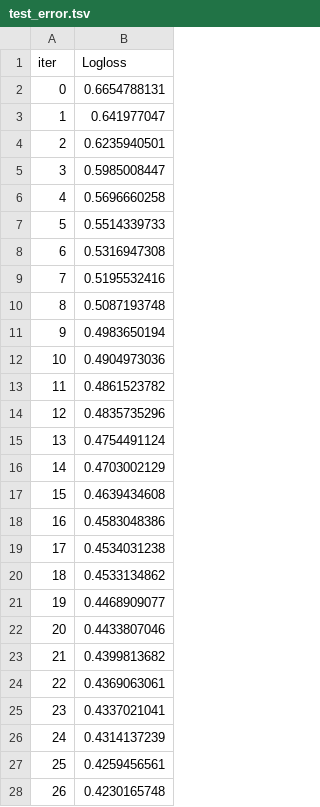
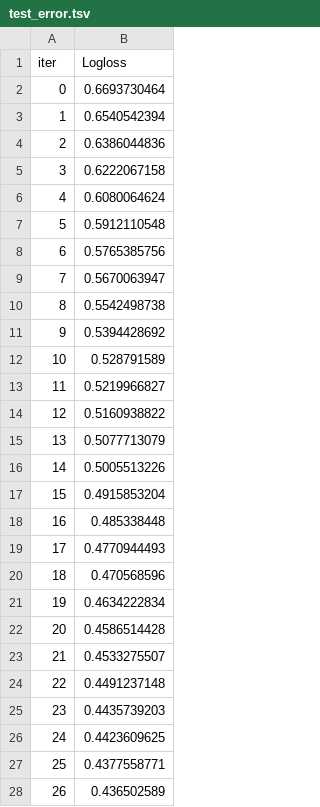
Before and after one commit to skayfaks/Attractor, a TSV file: model/1t/nlp/catboost_info/test_error.tsv, drawn as a sheet; only a part is shown; the diff covers the shown part only.

```diff
--- a/model/1t/nlp/catboost_info/test_error.tsv
+++ b/model/1t/nlp/catboost_info/test_error.tsv
@@ -1,28 +1,28 @@
 iter	Logloss
-0	0.6654788131
-1	0.641977047
-2	0.6235940501
-3	0.5985008447
-4	0.5696660258
-5	0.5514339733
-6	0.5316947308
-7	0.5195532416
-8	0.5087193748
-9	0.4983650194
-10	0.4904973036
-11	0.4861523782
-12	0.4835735296
-13	0.4754491124
-14	0.4703002129
-15	0.4639434608
-16	0.4583048386
-17	0.4534031238
-18	0.4533134862
-19	0.4468909077
-20	0.4433807046
-21	0.4399813682
-22	0.4369063061
-23	0.4337021041
-24	0.4314137239
-25	0.4259456561
-26	0.4230165748
+0	0.6693730464
+1	0.6540542394
+2	0.6386044836
+3	0.6222067158
+4	0.6080064624
+5	0.5912110548
+6	0.5765385756
+7	0.5670063947
+8	0.5542498738
+9	0.5394428692
+10	0.528791589
+11	0.5219966827
+12	0.5160938822
+13	0.5077713079
+14	0.5005513226
+15	0.4915853204
+16	0.485338448
+17	0.4770944493
+18	0.470568596
+19	0.4634222834
+20	0.4586514428
+21	0.4533275507
+22	0.4491237148
+23	0.4435739203
+24	0.4423609625
+25	0.4377558771
+26	0.436502589
```
Also changed, not shown: 38 added rows and 33 edited cells elsewhere in this file, model/1t/nlp/catboost_info/learn_error.tsv, model/1t/nlp/catboost_info/time_left.tsv, 11 other files.
